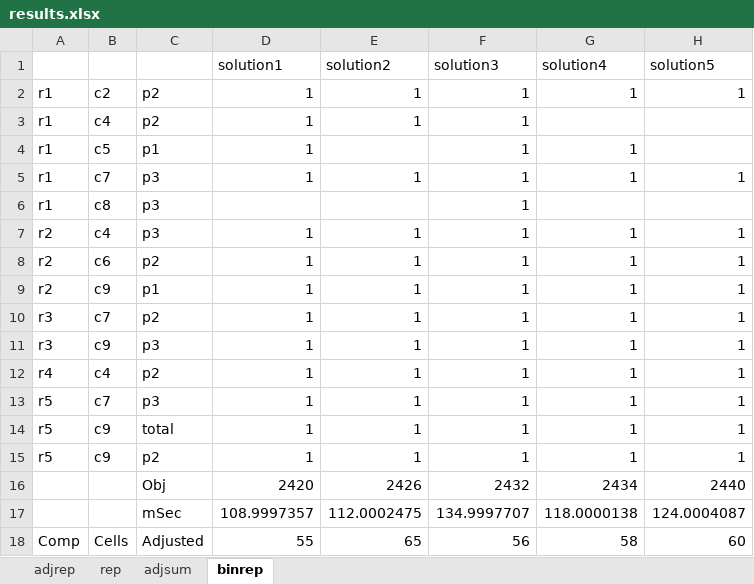
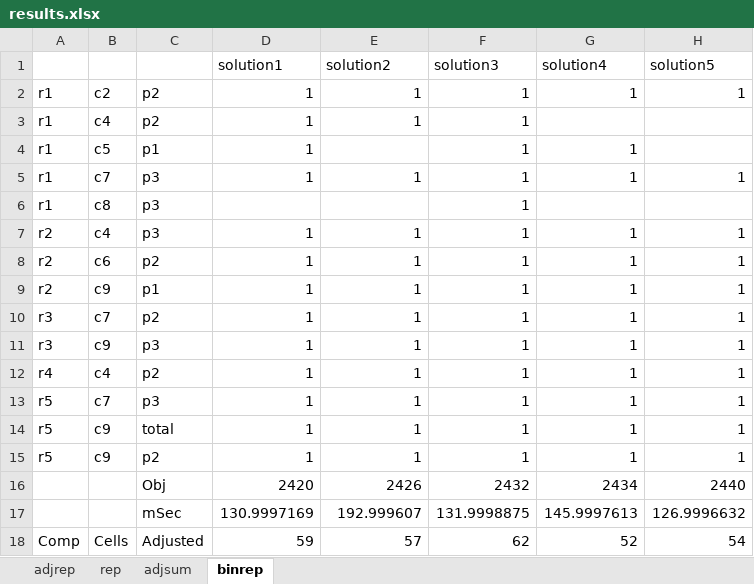
Before and after one commit to GAMS-dev/gamspy-examples, an Excel workbook: models/cta/results.xlsx, sheet binrep, drawn as a sheet; values as stored, in another font and other column widths than the file's, no borders; removed rows and columns are numbered as before the commit, all else as after; the diff names each change by its address in the sheet, - before the commit and + after, or states it on an @@ line.

```diff
--- a/models/cta/results.xlsx (sheet binrep)
+++ b/models/cta/results.xlsx (sheet binrep)
-row 17:  |  | mSec | 108.9997357 | 112.0002475 | 134.9997707 | 118.0000138 | 124.0004087
+row 17:  |  | mSec | 130.9997169 | 192.999607 | 131.9998875 | 145.9997613 | 126.9996632
-D18 (solution1): 55
+D18 (solution1): 59
-E18 (solution2): 65
+E18 (solution2): 57
-F18 (solution3): 56
+F18 (solution3): 62
-G18 (solution4): 58
+G18 (solution4): 52
-H18 (solution5): 60
+H18 (solution5): 54
```
Also changed, not shown: sheet adjsum, sheet adjrep, sheet rep, 2 other files.
